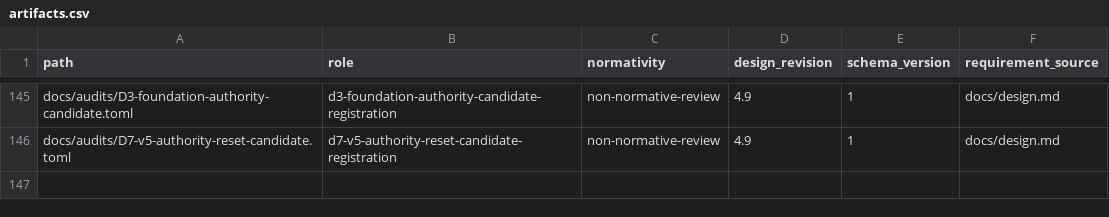
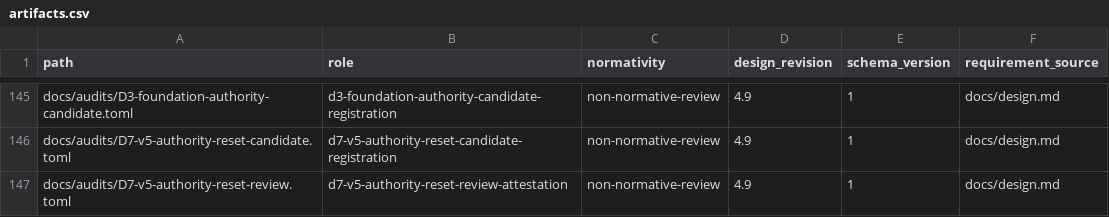
Before and after one commit to yushun1990/clinkz-wot, a CSV file: docs/artifacts.csv, drawn as a sheet; only a part is shown, gaps mark what is left out.

Commit message:
docs: attest v5 authority reset candidate

```diff
--- a/docs/artifacts.csv
+++ b/docs/artifacts.csv
@@ -146 +146,2 @@ docs/audits/D3-foundation-authority-candidate.toml,d3-foundation-authority-candi
 docs/audits/D7-v5-authority-reset-candidate.toml,d7-v5-authority-reset-candidate-registration,non-normative-review,4.9,1,docs/design.md
+docs/audits/D7-v5-authority-reset-review.toml,d7-v5-authority-reset-review-attestation,non-normative-review,4.9,1,docs/design.md
```
Also changed, not shown: 1 other file.
